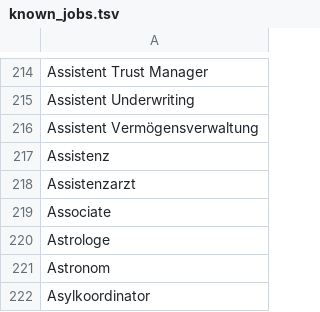
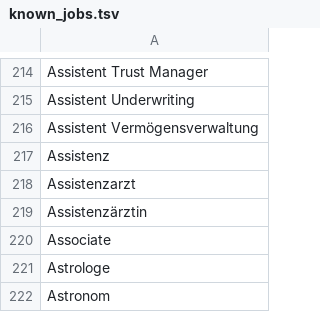
Before and after one commit to tiefenauer/ip7-python, a TSV file: resource/known_jobs.tsv, drawn as a sheet; only a part is shown, gaps mark what is left out; the shorter side is filled out with more unchanged rows.

```diff
--- a/resource/known_jobs.tsv
+++ b/resource/known_jobs.tsv
@@ -218,2 +218,3 @@ Assistenz
 Assistenzarzt
+Assistenzärztin
 Associate
```
Also changed, not shown: 4 other files.
